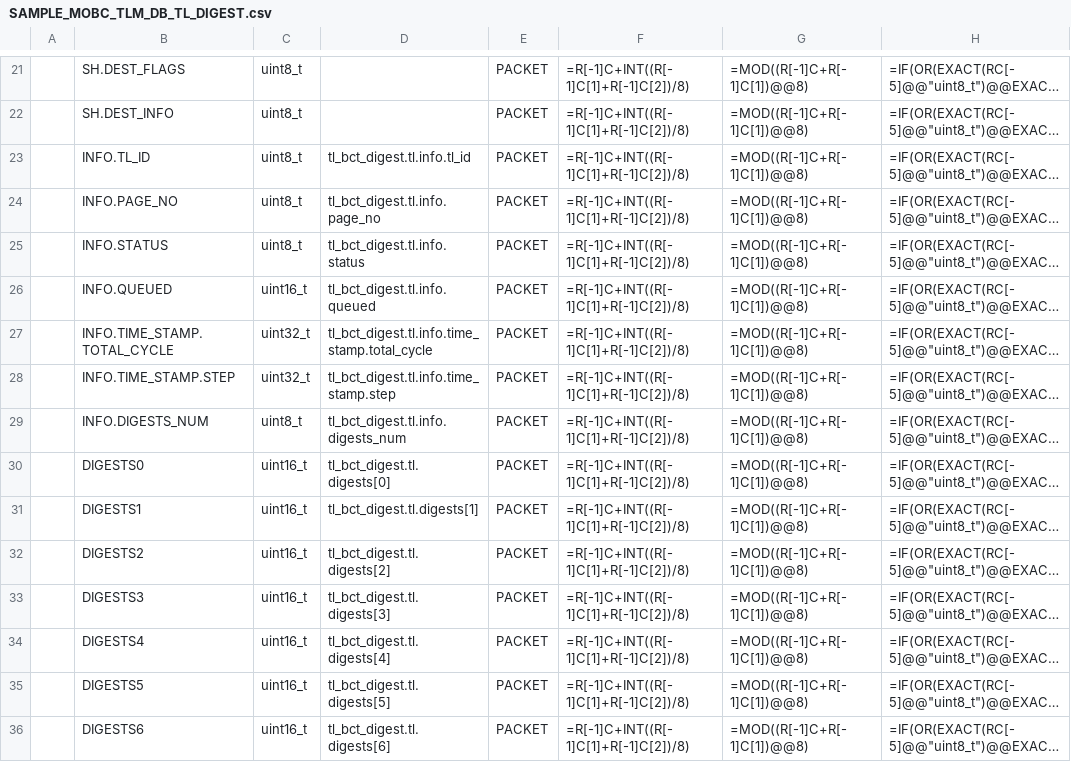
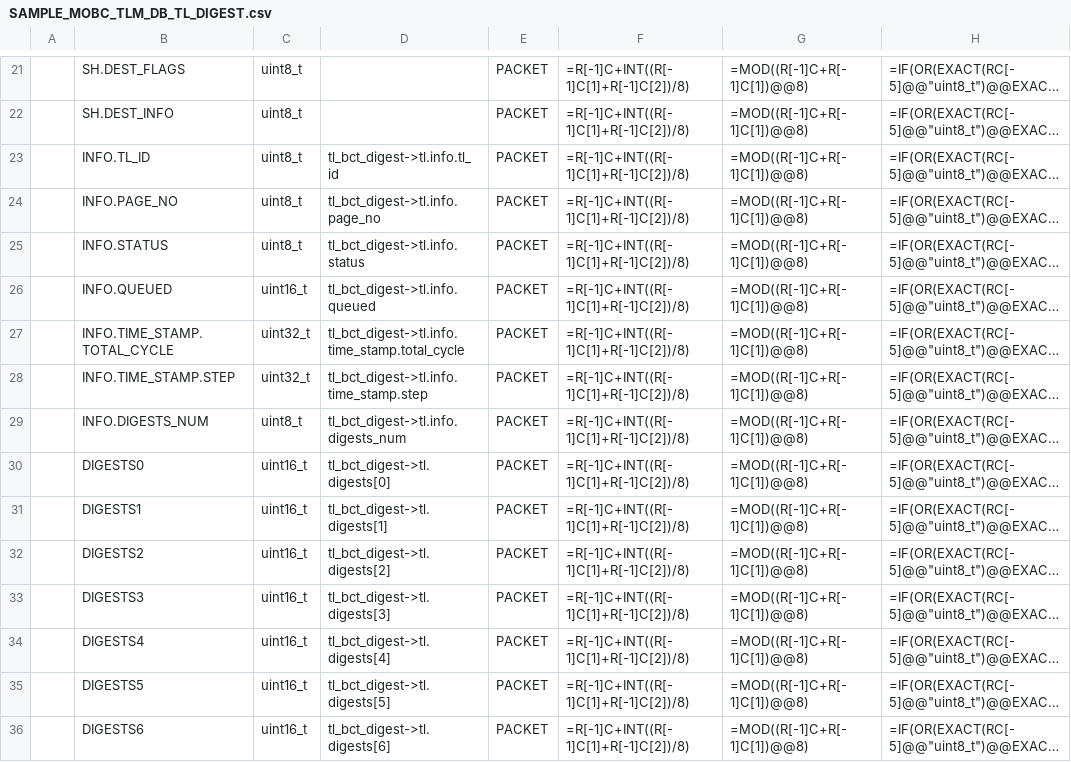
Before and after one commit to arkedge/c2a-core, a CSV file: examples/mobc/tlm-cmd-db/TLM_DB/SAMPLE_MOBC_TLM_DB_TL_DIGEST.csv, drawn as a sheet; only a part is shown, gaps mark what is left out; long unchanged cells end in …; the diff covers the shown part only; the diff names each change by its address in the sheet, - before the commit and + after, or states it on an @@ line.

```diff
--- a/examples/mobc/tlm-cmd-db/TLM_DB/SAMPLE_MOBC_TLM_DB_TL_DIGEST.csv
+++ b/examples/mobc/tlm-cmd-db/TLM_DB/SAMPLE_MOBC_TLM_DB_TL_DIGEST.csv
-D23: tl_bct_digest.tl.info.tl_id
+D23: tl_bct_digest->tl.info.tl_id
-D24: tl_bct_digest.tl.info.page_no
+D24: tl_bct_digest->tl.info.page_no
-D25: tl_bct_digest.tl.info.status
+D25: tl_bct_digest->tl.info.status
-D26: tl_bct_digest.tl.info.queued
+D26: tl_bct_digest->tl.info.queued
-D27: tl_bct_digest.tl.info.time_stamp.total_cycle
+D27: tl_bct_digest->tl.info.time_stamp.total_cycle
-D28: tl_bct_digest.tl.info.time_stamp.step
+D28: tl_bct_digest->tl.info.time_stamp.step
-D29: tl_bct_digest.tl.info.digests_num
+D29: tl_bct_digest->tl.info.digests_num
-D30: tl_bct_digest.tl.digests[0]
+D30: tl_bct_digest->tl.digests[0]
-D31: tl_bct_digest.tl.digests[1]
+D31: tl_bct_digest->tl.digests[1]
-D32: tl_bct_digest.tl.digests[2]
+D32: tl_bct_digest->tl.digests[2]
-D33: tl_bct_digest.tl.digests[3]
+D33: tl_bct_digest->tl.digests[3]
-D34: tl_bct_digest.tl.digests[4]
+D34: tl_bct_digest->tl.digests[4]
-D35: tl_bct_digest.tl.digests[5]
+D35: tl_bct_digest->tl.digests[5]
-D36: tl_bct_digest.tl.digests[6]
+D36: tl_bct_digest->tl.digests[6]
```
Also changed, not shown: 57 edited cells elsewhere in this file, examples/mobc/tlm-cmd-db/TLM_DB/SAMPLE_MOBC_TLM_DB_BCT_DIGEST.csv, examples/mobc/tlm-cmd-db/TLM_DB/calced_data/SAMPLE_MOBC_TLM_DB_BCT_DIGEST.csv, 6 other files.
